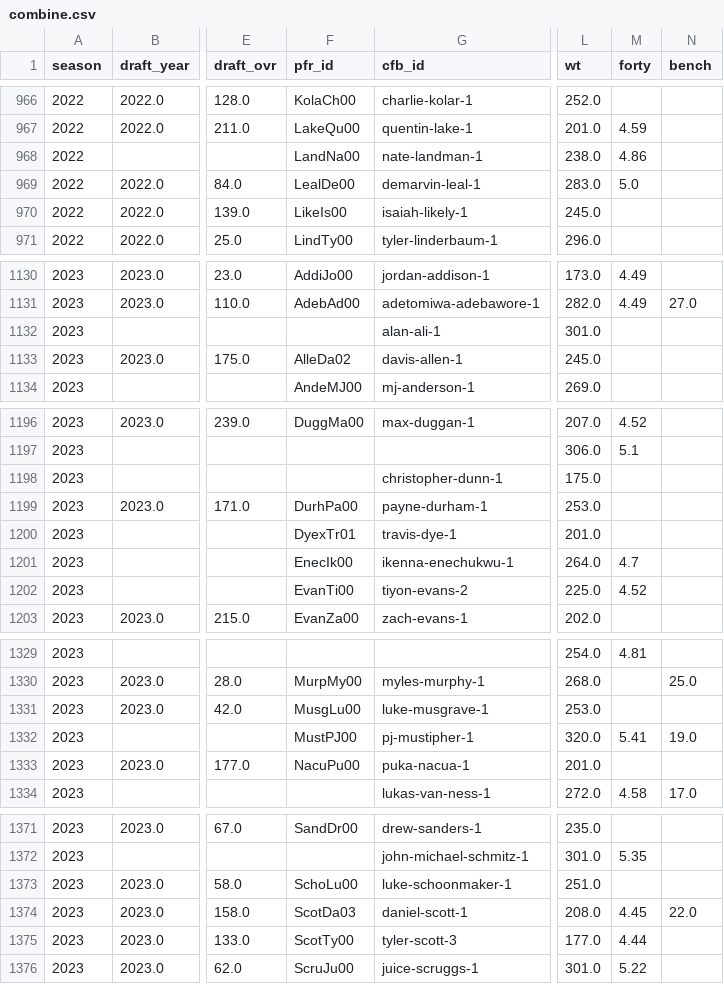
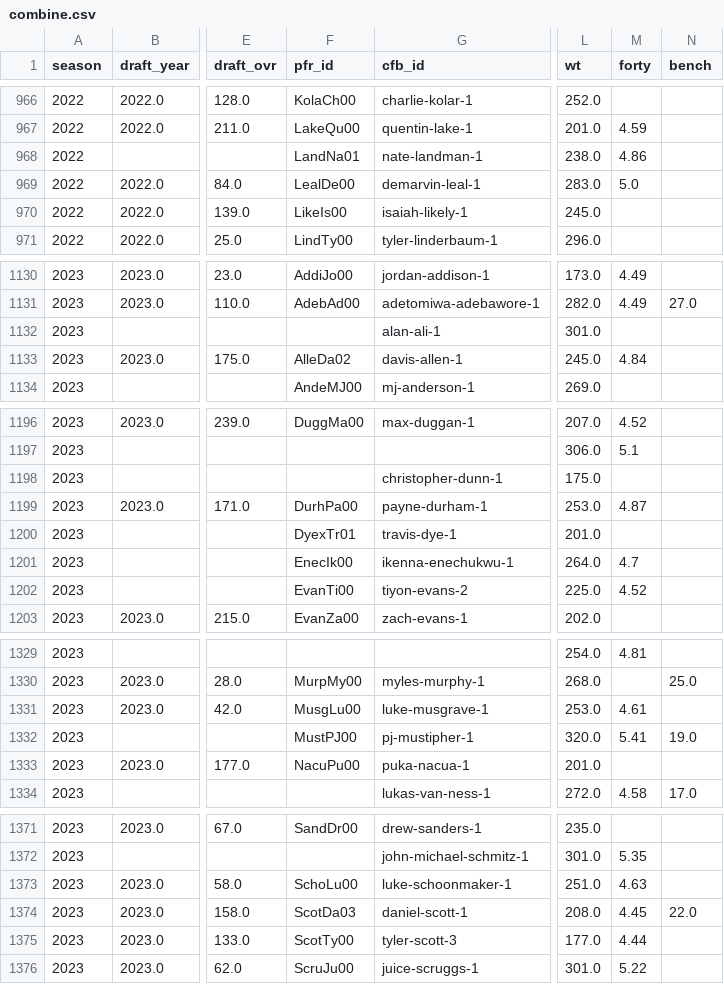
Before and after one commit to nwcarlson-dev/gm-ops, a CSV file: data/raw/nflverse/combine.csv, drawn as a sheet; only a part is shown, gaps mark what is left out; the diff covers the shown part only; the diff names each change by its address in the sheet, - before the commit and + after, or states it on an @@ line.

```diff
--- a/data/raw/nflverse/combine.csv
+++ b/data/raw/nflverse/combine.csv
-F968 (pfr_id): LandNa00
+F968 (pfr_id): LandNa01
-M1133 (forty): (empty)
+M1133 (forty): 4.84
-M1199 (forty): (empty)
+M1199 (forty): 4.87
-M1331 (forty): (empty)
+M1331 (forty): 4.61
-M1373 (forty): (empty)
+M1373 (forty): 4.63
```
Also changed, not shown: 19 edited cells elsewhere in this file, 2 other files.
